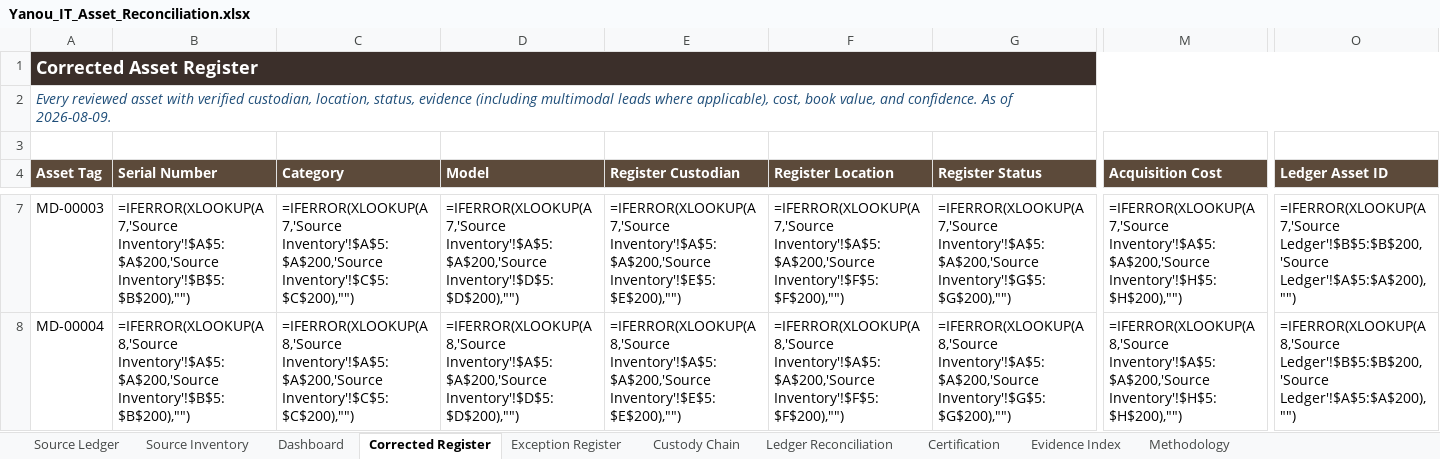
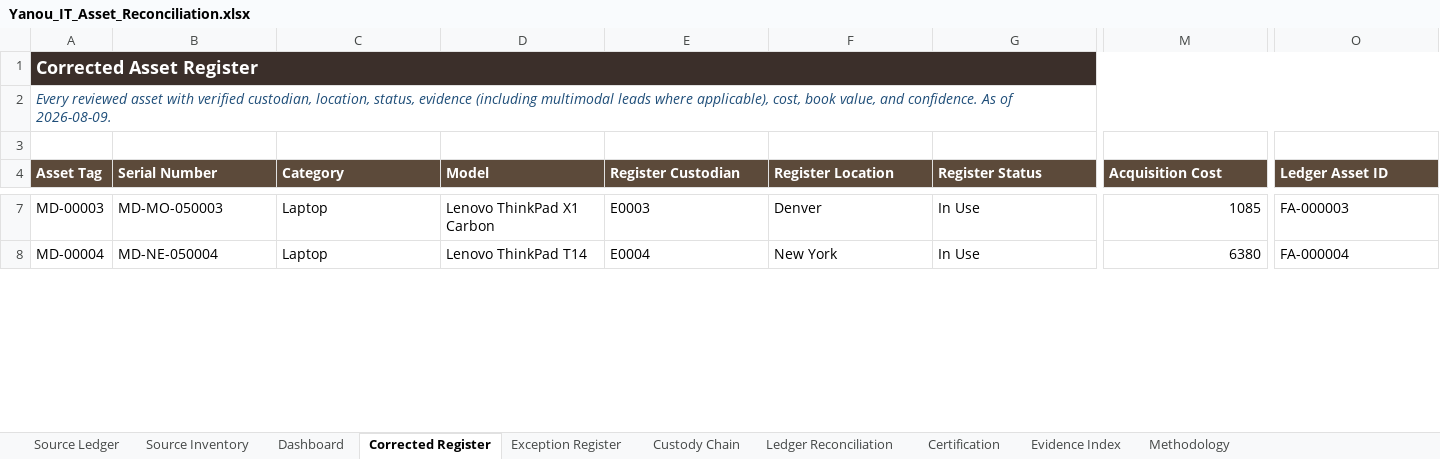
Before and after one commit to EtienneFokou-E18560/Meridian_IT_Asset_Reconciliation, an Excel workbook: Yanou_IT_Asset_Reconciliation.xlsx, sheet Corrected Register, drawn as a sheet; only a part is shown, gaps mark what is left out; values as stored, in another font and other column widths than the file's, no borders; formulas without a stored value are shown as written; the diff covers the shown part only; the diff names each change by its address in the sheet, - before the commit and + after, or states it on an @@ line.

```diff
--- a/Yanou_IT_Asset_Reconciliation.xlsx (sheet Corrected Register)
+++ b/Yanou_IT_Asset_Reconciliation.xlsx (sheet Corrected Register)
-B7 (Serial Number): =IFERROR(XLOOKUP(A7,'Source Inventory'!$A$5:$A$200,'Source Inventory'!$B$5:$B$200),"")
+B7 (Serial Number): MD-MO-050003
-C7 (Category): =IFERROR(XLOOKUP(A7,'Source Inventory'!$A$5:$A$200,'Source Inventory'!$C$5:$C$200),"")
+C7 (Category): Laptop
-D7 (Model): =IFERROR(XLOOKUP(A7,'Source Inventory'!$A$5:$A$200,'Source Inventory'!$D$5:$D$200),"")
+D7 (Model): Lenovo ThinkPad X1 Carbon
-E7 (Register Custodian): =IFERROR(XLOOKUP(A7,'Source Inventory'!$A$5:$A$200,'Source Inventory'!$E$5:$E$200),"")
+E7 (Register Custodian): E0003
-F7 (Register Location): =IFERROR(XLOOKUP(A7,'Source Inventory'!$A$5:$A$200,'Source Inventory'!$F$5:$F$200),"")
+F7 (Register Location): Denver
-G7 (Register Status): =IFERROR(XLOOKUP(A7,'Source Inventory'!$A$5:$A$200,'Source Inventory'!$G$5:$G$200),"")
+G7 (Register Status): In Use
-M7 (Acquisition Cost): =IFERROR(XLOOKUP(A7,'Source Inventory'!$A$5:$A$200,'Source Inventory'!$H$5:$H$200),"")
+M7 (Acquisition Cost): 1085
-O7 (Ledger Asset ID): =IFERROR(XLOOKUP(A7,'Source Ledger'!$B$5:$B$200,'Source Ledger'!$A$5:$A$200),"")
+O7 (Ledger Asset ID): FA-000003
-B8 (Serial Number): =IFERROR(XLOOKUP(A8,'Source Inventory'!$A$5:$A$200,'Source Inventory'!$B$5:$B$200),"")
+B8 (Serial Number): MD-NE-050004
-C8 (Category): =IFERROR(XLOOKUP(A8,'Source Inventory'!$A$5:$A$200,'Source Inventory'!$C$5:$C$200),"")
+C8 (Category): Laptop
-D8 (Model): =IFERROR(XLOOKUP(A8,'Source Inventory'!$A$5:$A$200,'Source Inventory'!$D$5:$D$200),"")
+D8 (Model): Lenovo ThinkPad T14
-E8 (Register Custodian): =IFERROR(XLOOKUP(A8,'Source Inventory'!$A$5:$A$200,'Source Inventory'!$E$5:$E$200),"")
+E8 (Register Custodian): E0004
-F8 (Register Location): =IFERROR(XLOOKUP(A8,'Source Inventory'!$A$5:$A$200,'Source Inventory'!$F$5:$F$200),"")
+F8 (Register Location): New York
-G8 (Register Status): =IFERROR(XLOOKUP(A8,'Source Inventory'!$A$5:$A$200,'Source Inventory'!$G$5:$G$200),"")
+G8 (Register Status): In Use
-M8 (Acquisition Cost): =IFERROR(XLOOKUP(A8,'Source Inventory'!$A$5:$A$200,'Source Inventory'!$H$5:$H$200),"")
+M8 (Acquisition Cost): 6380
-O8 (Ledger Asset ID): =IFERROR(XLOOKUP(A8,'Source Ledger'!$B$5:$B$200,'Source Ledger'!$A$5:$A$200),"")
+O8 (Ledger Asset ID): FA-000004
```
Also changed, not shown: 1967 edited cells elsewhere in this sheet, sheet Exception Register, sheet Ledger Reconciliation, sheet Dashboard, formulas that keep their value, 2 other files.
